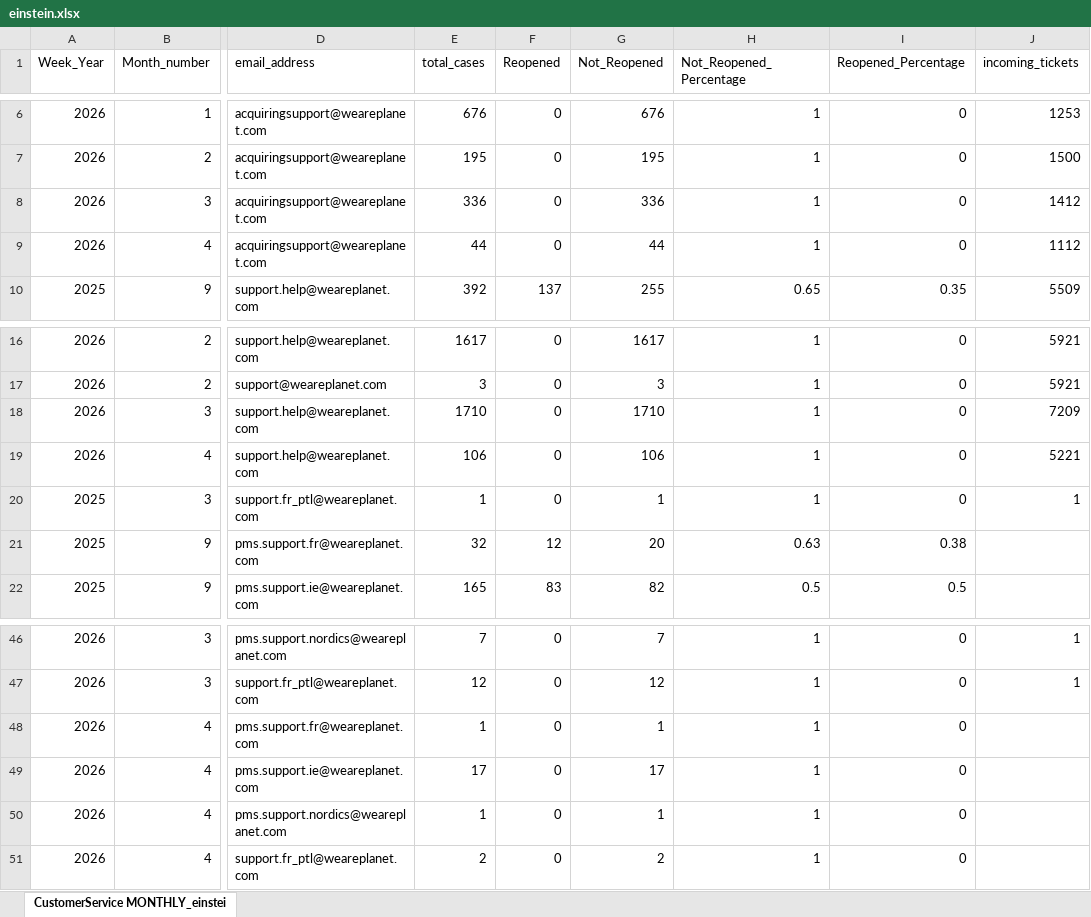
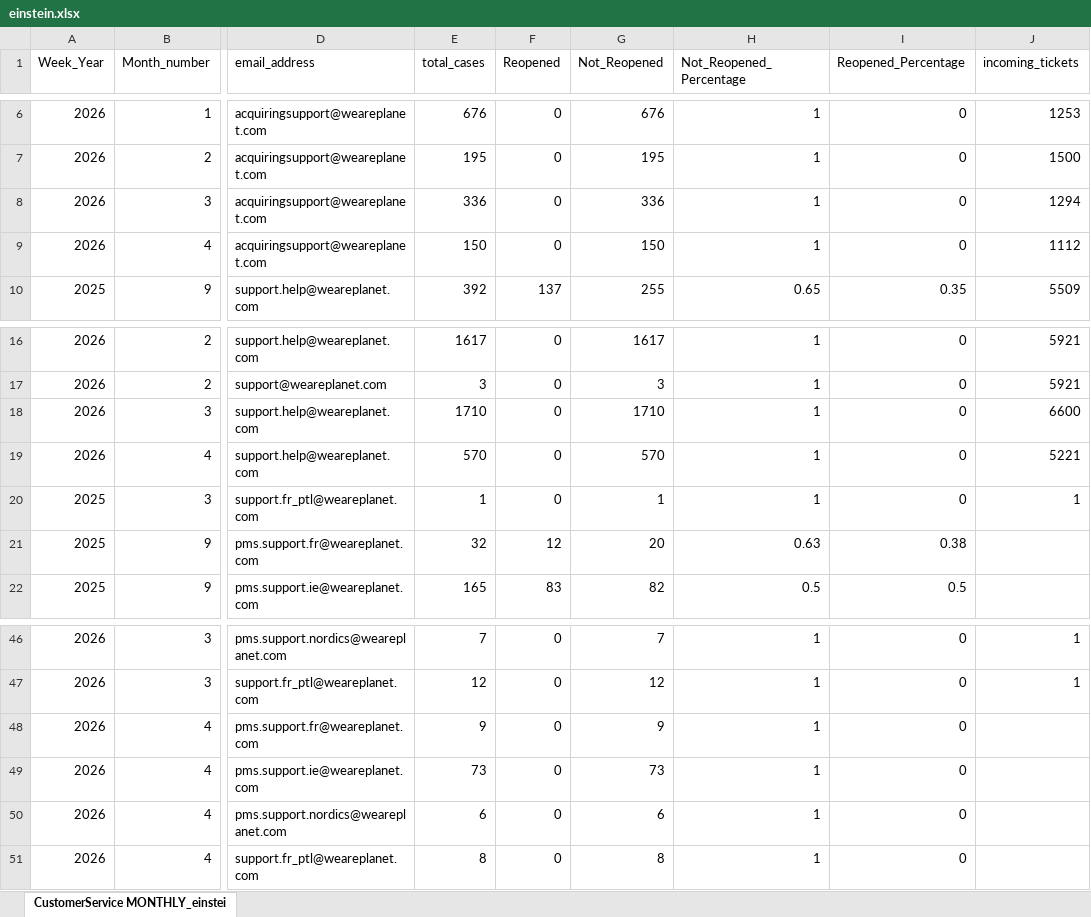
Before and after one commit to anto-rom/Capacity_forecast, an Excel workbook: input_model/einstein.xlsx, sheet CustomerService MONTHLY_einstei, drawn as a sheet; only a part is shown, gaps mark what is left out; values as stored, in another font and other column widths than the file's, no borders; table styles not drawn; the diff names each change by its address in the sheet, - before the commit and + after, or states it on an @@ line.

```diff
--- a/input_model/einstein.xlsx (sheet CustomerService MONTHLY_einstei)
+++ b/input_model/einstein.xlsx (sheet CustomerService MONTHLY_einstei)
-J8 (incoming_tickets): 1412
+J8 (incoming_tickets): 1294
-E9 (total_cases): 44
+E9 (total_cases): 150
-G9 (Not_Reopened): 44
+G9 (Not_Reopened): 150
-J18 (incoming_tickets): 7209
+J18 (incoming_tickets): 6600
-E19 (total_cases): 106
+E19 (total_cases): 570
-G19 (Not_Reopened): 106
+G19 (Not_Reopened): 570
-E48 (total_cases): 1
+E48 (total_cases): 9
-G48 (Not_Reopened): 1
+G48 (Not_Reopened): 9
-E49 (total_cases): 17
+E49 (total_cases): 73
-G49 (Not_Reopened): 17
+G49 (Not_Reopened): 73
-E50 (total_cases): 1
+E50 (total_cases): 6
-G50 (Not_Reopened): 1
+G50 (Not_Reopened): 6
-E51 (total_cases): 2
+E51 (total_cases): 8
-G51 (Not_Reopened): 2
+G51 (Not_Reopened): 8
```
Also changed, not shown: input_model/agent_language_n_target.xlsx, input_model/calls_not_indexed.xlsx, 5 other files.
